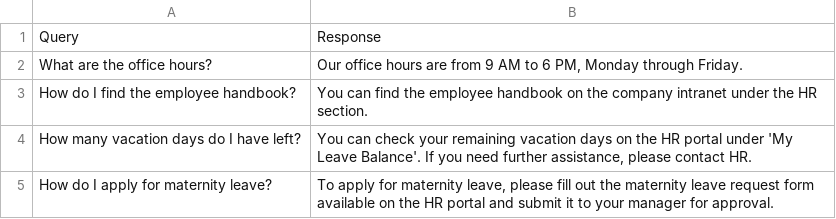
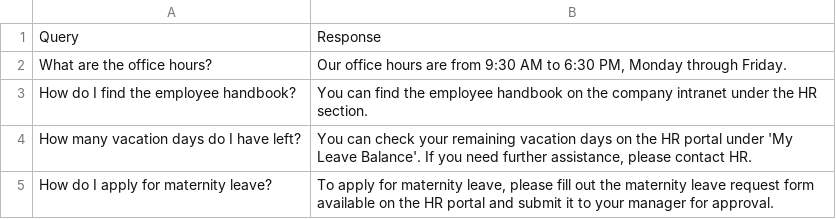
Before and after one commit to warmachine028/HR-Chatbot, a CSV file: src/knowledge_base.csv, drawn as a sheet; only a part is shown; the diff covers the shown part only.

```diff
--- a/src/knowledge_base.csv
+++ b/src/knowledge_base.csv
@@ -1,3 +1,3 @@
 Query,Response
-"What are the office hours?","Our office hours are from 9 AM to 6 PM, Monday through Friday."
+"What are the office hours?","Our office hours are from 9:30 AM to 6:30 PM, Monday through Friday."
 "How do I find the employee handbook?","You can find the employee handbook on the company intranet under the HR section."
```
Also changed, not shown: 20 added rows and 12 removed rows elsewhere in this file.
